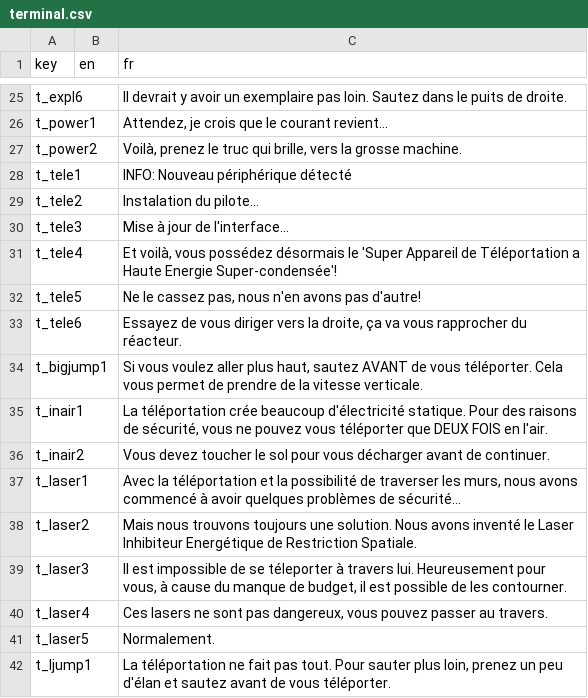
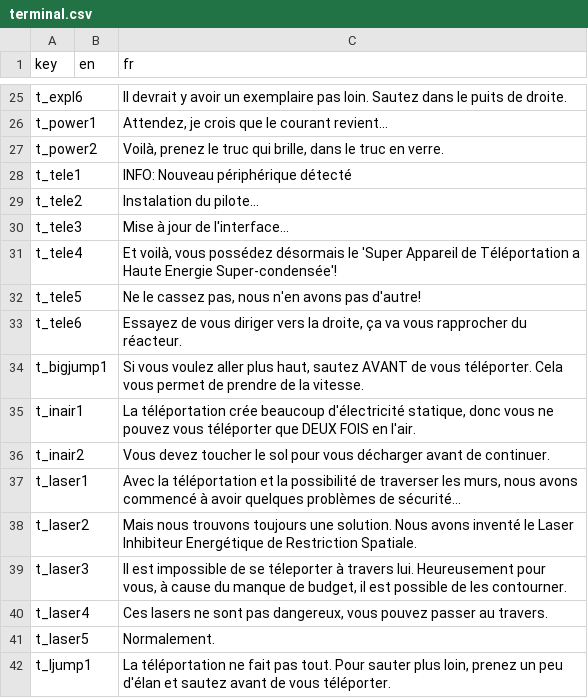
Before and after one commit to Sergueille/OpenGLTest, a CSV file: OpenGLTest/Localization/terminal.csv, drawn as a sheet; only a part is shown, gaps mark what is left out.

Commit message:
Better terminal
New lines at end of words, alpha blend fix. Also background color change in game mode and map changes.

```diff
--- a/OpenGLTest/Localization/terminal.csv
+++ b/OpenGLTest/Localization/terminal.csv
@@ -26,3 +26,3 @@
 "t_power1","","Attendez, je crois que le courant revient..."
-"t_power2","","Voilà, prenez le truc qui brille, vers la grosse machine."
+"t_power2","","Voilà, prenez le truc qui brille, dans le truc en verre."
 "t_tele1","","INFO: Nouveau périphérique détecté"
@@ -33,4 +33,4 @@
 "t_tele6","","Essayez de vous diriger vers la droite, ça va vous rapprocher du réacteur."
-"t_bigjump1","","Si vous voulez aller plus haut, sautez AVANT de vous téléporter. Cela vous permet de prendre de la vitesse verticale."
-"t_inair1","","La téléportation crée beaucoup d'électricité statique. Pour des raisons de sécurité, vous ne pouvez vous téléporter que DEUX FOIS en l'air."
+"t_bigjump1","","Si vous voulez aller plus haut, sautez AVANT de vous téléporter. Cela vous permet de prendre de la vitesse."
+"t_inair1","","La téléportation crée beaucoup d'électricité statique, donc vous ne pouvez vous téléporter que DEUX FOIS en l'air."
 "t_inair2","","Vous devez toucher le sol pour vous décharger avant de continuer."
```
Also changed, not shown: OpenGLTest/Localization/instructions.csv, 15 other files.
